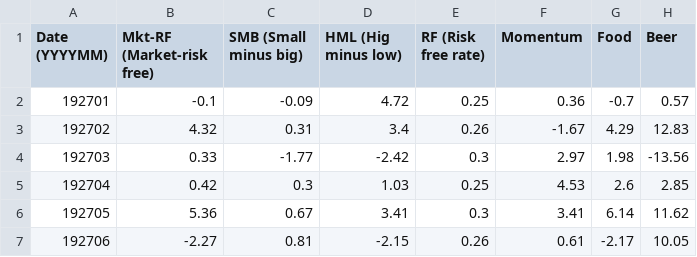
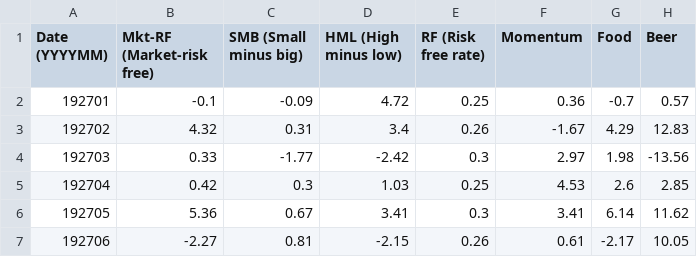
Before and after one commit to michaeldelcid/EE627, a CSV file: timeSeries/EE627A_HW1_Data_Python.csv, drawn as a sheet; only a part is shown; the diff names each change by its address in the sheet, - before the commit and + after, or states it on an @@ line.

```diff
--- a/timeSeries/EE627A_HW1_Data_Python.csv
+++ b/timeSeries/EE627A_HW1_Data_Python.csv
-D1: HML (Hig minus low)
+D1: HML (High minus low)
```
Also changed, not shown: 2 other files.
